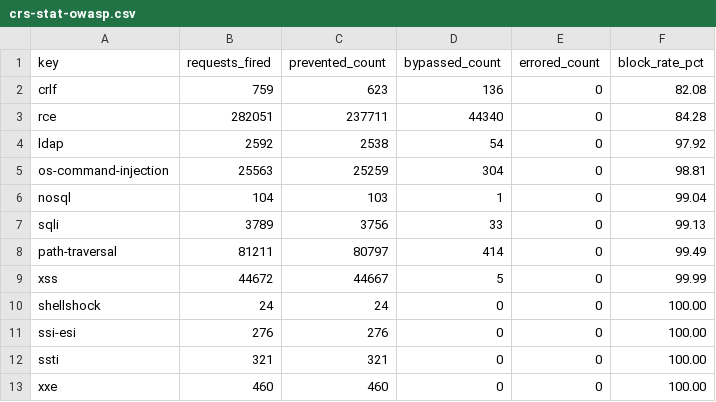
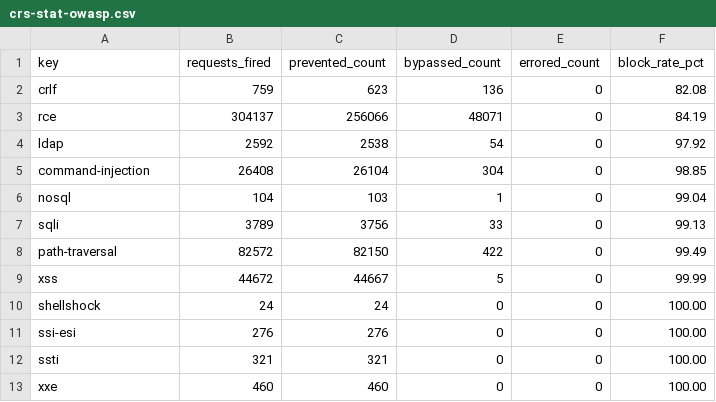
Before and after one commit to uetsymphonique/waf-content-benchmark, a CSV file: customizednuclei/stats/crs/crs-stat-owasp.csv, drawn as a sheet.

```diff
--- a/customizednuclei/stats/crs/crs-stat-owasp.csv
+++ b/customizednuclei/stats/crs/crs-stat-owasp.csv
@@ -2,8 +2,8 @@ key,requests_fired,prevented_count,bypassed_count,errored_count,block_rate_pct
 crlf,759,623,136,0,82.08
-rce,282051,237711,44340,0,84.28
+rce,304137,256066,48071,0,84.19
 ldap,2592,2538,54,0,97.92
-os-command-injection,25563,25259,304,0,98.81
+command-injection,26408,26104,304,0,98.85
 nosql,104,103,1,0,99.04
 sqli,3789,3756,33,0,99.13
-path-traversal,81211,80797,414,0,99.49
+path-traversal,82572,82150,422,0,99.49
 xss,44672,44667,5,0,99.99
```
Also changed, not shown: 5 other files.
